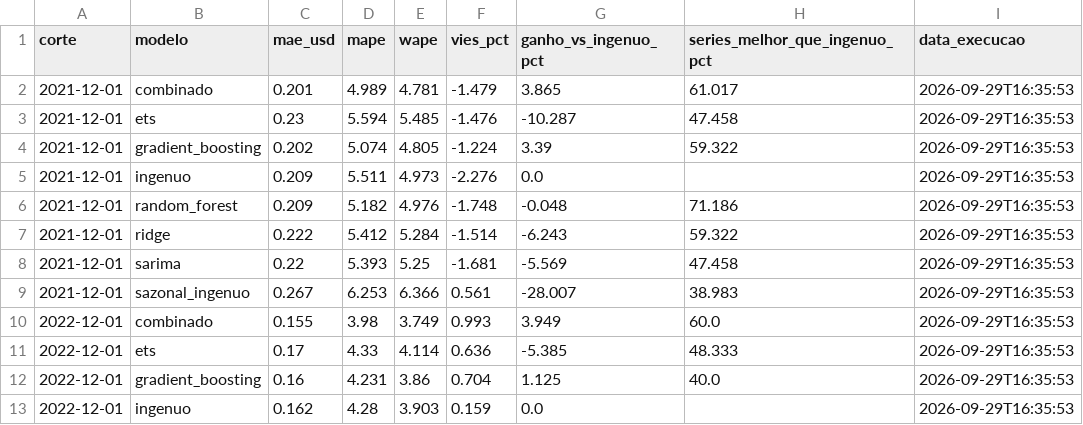
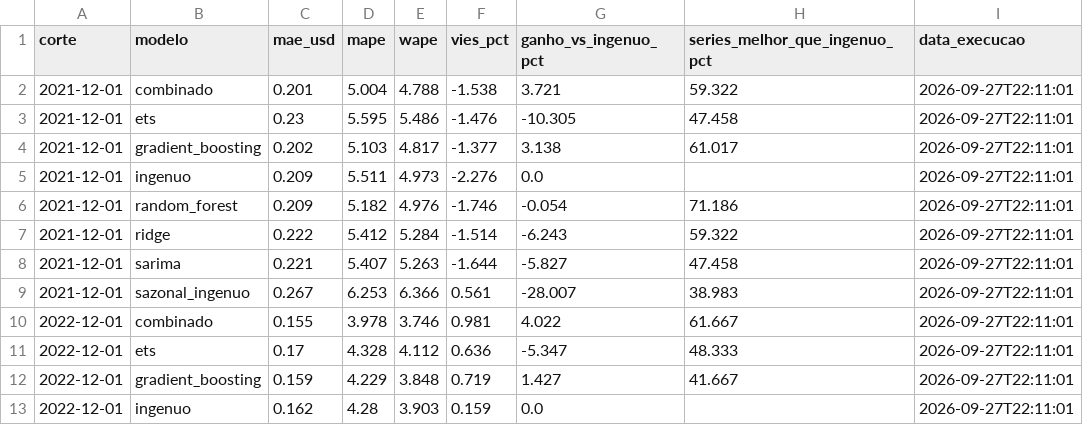
Before and after one commit to BrenoLuna861/Projects-AI-Talent-Academy, a CSV file: previsao-precos-alimentos-eua/data/processed/powerbi/metricas_modelos.csv, drawn as a sheet; only a part is shown; the diff covers the shown part only.

```diff
--- a/previsao-precos-alimentos-eua/data/processed/powerbi/metricas_modelos.csv
+++ b/previsao-precos-alimentos-eua/data/processed/powerbi/metricas_modelos.csv
@@ -1,13 +1,13 @@
 corte,modelo,mae_usd,mape,wape,vies_pct,ganho_vs_ingenuo_pct,series_melhor_que_ingenuo_pct,data_execucao
-2021-12-01,combinado,0.201,4.989,4.781,-1.479,3.865,61.017,2026-09-29T16:35:53
-2021-12-01,ets,0.23,5.594,5.485,-1.476,-10.287,47.458,2026-09-29T16:35:53
-2021-12-01,gradient_boosting,0.202,5.074,4.805,-1.224,3.39,59.322,2026-09-29T16:35:53
-2021-12-01,ingenuo,0.209,5.511,4.973,-2.276,0.0,,2026-09-29T16:35:53
-2021-12-01,random_forest,0.209,5.182,4.976,-1.748,-0.048,71.186,2026-09-29T16:35:53
-2021-12-01,ridge,0.222,5.412,5.284,-1.514,-6.243,59.322,2026-09-29T16:35:53
-2021-12-01,sarima,0.22,5.393,5.25,-1.681,-5.569,47.458,2026-09-29T16:35:53
-2021-12-01,sazonal_ingenuo,0.267,6.253,6.366,0.561,-28.007,38.983,2026-09-29T16:35:53
-2022-12-01,combinado,0.155,3.98,3.749,0.993,3.949,60.0,2026-09-29T16:35:53
-2022-12-01,ets,0.17,4.33,4.114,0.636,-5.385,48.333,2026-09-29T16:35:53
-2022-12-01,gradient_boosting,0.16,4.231,3.86,0.704,1.125,40.0,2026-09-29T16:35:53
-2022-12-01,ingenuo,0.162,4.28,3.903,0.159,0.0,,2026-09-29T16:35:53
+2021-12-01,combinado,0.201,5.004,4.788,-1.538,3.721,59.322,2026-09-27T22:11:01
+2021-12-01,ets,0.23,5.595,5.486,-1.476,-10.305,47.458,2026-09-27T22:11:01
+2021-12-01,gradient_boosting,0.202,5.103,4.817,-1.377,3.138,61.017,2026-09-27T22:11:01
+2021-12-01,ingenuo,0.209,5.511,4.973,-2.276,0.0,,2026-09-27T22:11:01
+2021-12-01,random_forest,0.209,5.182,4.976,-1.746,-0.054,71.186,2026-09-27T22:11:01
+2021-12-01,ridge,0.222,5.412,5.284,-1.514,-6.243,59.322,2026-09-27T22:11:01
+2021-12-01,sarima,0.221,5.407,5.263,-1.644,-5.827,47.458,2026-09-27T22:11:01
+2021-12-01,sazonal_ingenuo,0.267,6.253,6.366,0.561,-28.007,38.983,2026-09-27T22:11:01
+2022-12-01,combinado,0.155,3.978,3.746,0.981,4.022,61.667,2026-09-27T22:11:01
+2022-12-01,ets,0.17,4.328,4.112,0.636,-5.347,48.333,2026-09-27T22:11:01
+2022-12-01,gradient_boosting,0.159,4.229,3.848,0.719,1.427,41.667,2026-09-27T22:11:01
+2022-12-01,ingenuo,0.162,4.28,3.903,0.159,0.0,,2026-09-27T22:11:01
```
Also changed, not shown: 1 added row, 1 removed row and 57 edited cells elsewhere in this file, previsao-precos-alimentos-eua/data/processed/powerbi/metricas_por_categoria.csv, previsao-precos-alimentos-eua/data/processed/powerbi/metricas_por_item.csv, 7 other files.
